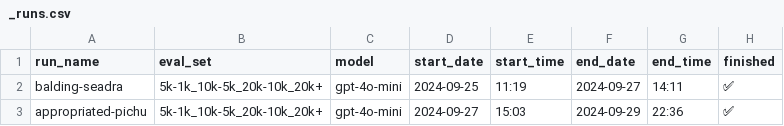
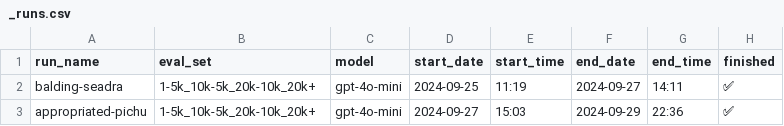
Before and after one commit to LMMilliken/doctest, a CSV file: logs/eval/_runs.csv, drawn as a sheet.

```diff
--- a/logs/eval/_runs.csv
+++ b/logs/eval/_runs.csv
@@ -1,3 +1,3 @@
 run_name,eval_set,model,start_date,start_time,end_date,end_time,finished
-balding-seadra,5k-1k_10k-5k_20k-10k_20k+,gpt-4o-mini,2024-09-25,11:19,2024-09-27,14:11,✅
-appropriated-pichu,5k-1k_10k-5k_20k-10k_20k+,gpt-4o-mini,2024-09-27,15:03,2024-09-29,22:36,✅
+balding-seadra,1-5k_10k-5k_20k-10k_20k+,gpt-4o-mini,2024-09-25,11:19,2024-09-27,14:11,✅
+appropriated-pichu,1-5k_10k-5k_20k-10k_20k+,gpt-4o-mini,2024-09-27,15:03,2024-09-29,22:36,✅
```
Also changed, not shown: 13 other files.
